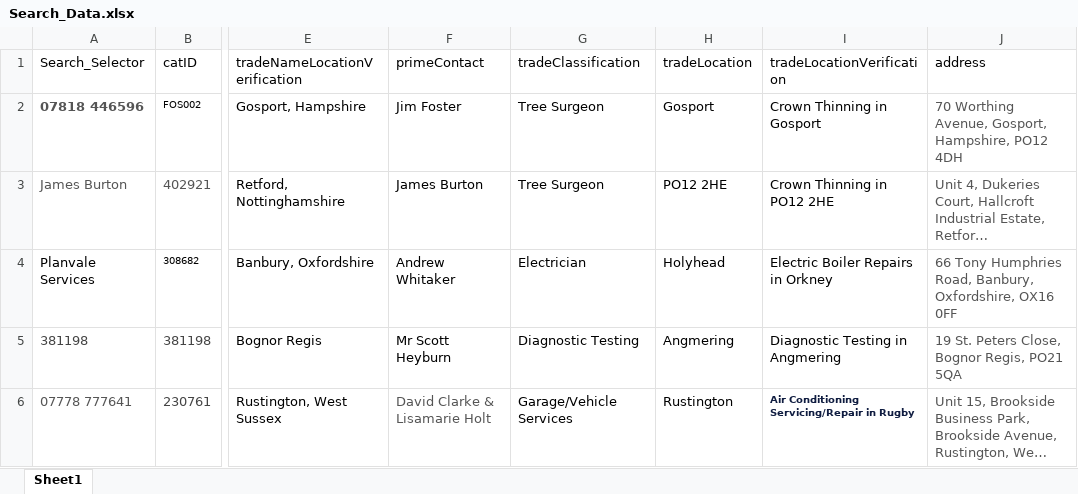
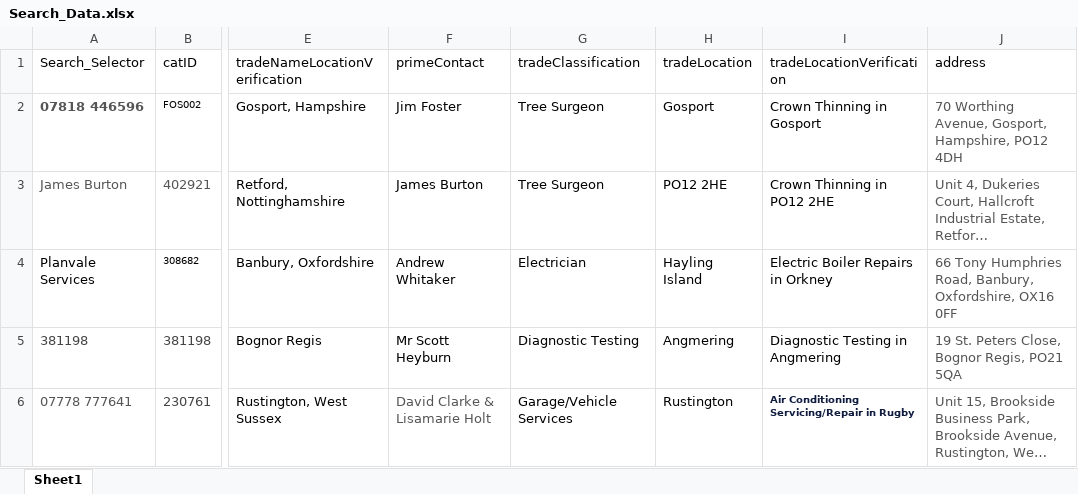
Before and after one commit to cat-home-experts/KAT_Automation, an Excel workbook: Data Files/Search_Data.xlsx, sheet Sheet1, drawn as a sheet; only a part is shown, gaps mark what is left out; long unchanged cells end in …; values as stored, in another font and other column widths than the file's, no borders; the diff names each change by its address in the sheet, - before the commit and + after, or states it on an @@ line.

```diff
--- a/Data Files/Search_Data.xlsx (sheet Sheet1)
+++ b/Data Files/Search_Data.xlsx (sheet Sheet1)
-H4 (tradeLocation): Holyhead
+H4 (tradeLocation): Hayling Island
```
Also changed, not shown: Data Files/Search_Data_Mobile.xlsx, 9 other files.
